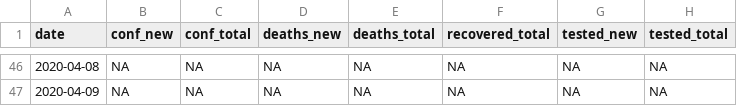
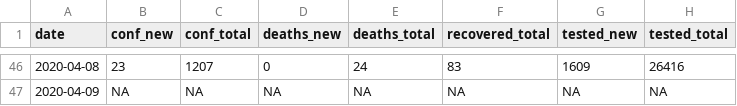
Before and after one commit to justasmundeikis/corona-stat-lt-blog, a CSV file: content/data/data_ee.csv, drawn as a sheet; only a part is shown, gaps mark what is left out; the diff covers the shown part only.

```diff
--- a/content/data/data_ee.csv
+++ b/content/data/data_ee.csv
@@ -46,2 +46,2 @@
-2020-04-08,NA,NA,NA,NA,NA,NA,NA
+2020-04-08,23,1207,0,24,83,1609,26416
 2020-04-09,NA,NA,NA,NA,NA,NA,NA
```
Also changed, not shown: 28 edited cells elsewhere in this file, content/data/data_lv.csv, 15 other files.
